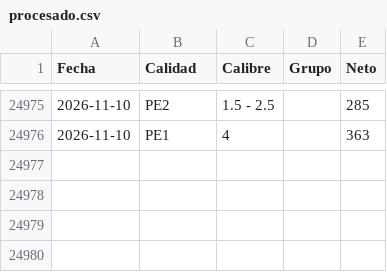
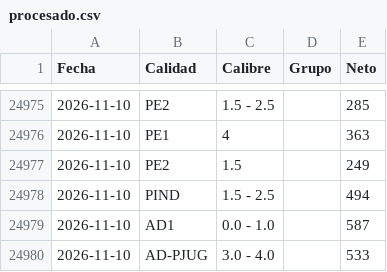
Before and after one commit to logisticaguapa-arch/inventario-fruta, a CSV file: procesado.csv, drawn as a sheet; only a part is shown, gaps mark what is left out; the diff names each change by its address in the sheet, - before the commit and + after, or states it on an @@ line.

```diff
--- a/procesado.csv
+++ b/procesado.csv
+row 24977: 2026-11-10 | PE2 | 1.5 |  | 249
+row 24978: 2026-11-10 | PIND | 1.5 - 2.5 |  | 494
+row 24979: 2026-11-10 | AD1 | 0.0 - 1.0 |  | 587
+row 24980: 2026-11-10 | AD-PJUG | 3.0 - 4.0 |  | 533
```
Also changed, not shown: horaingreso.csv, inventario.csv, 2 other files.
